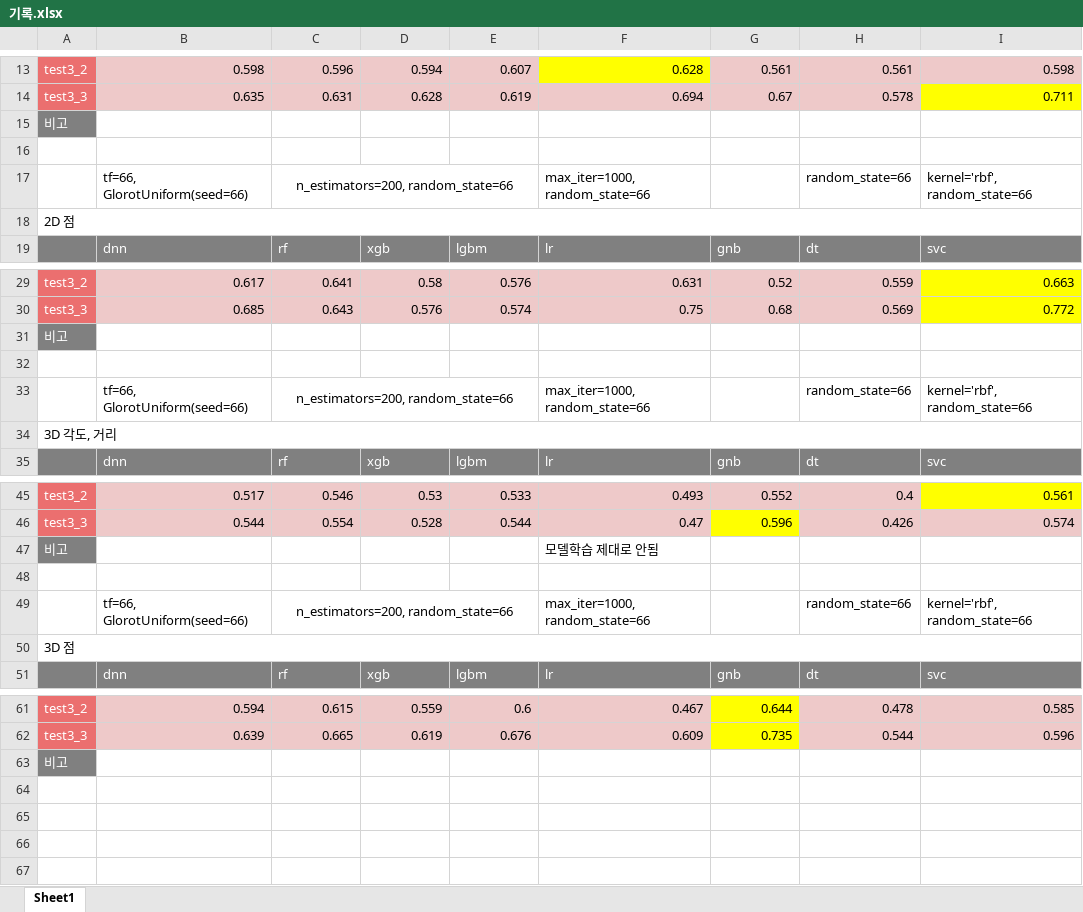
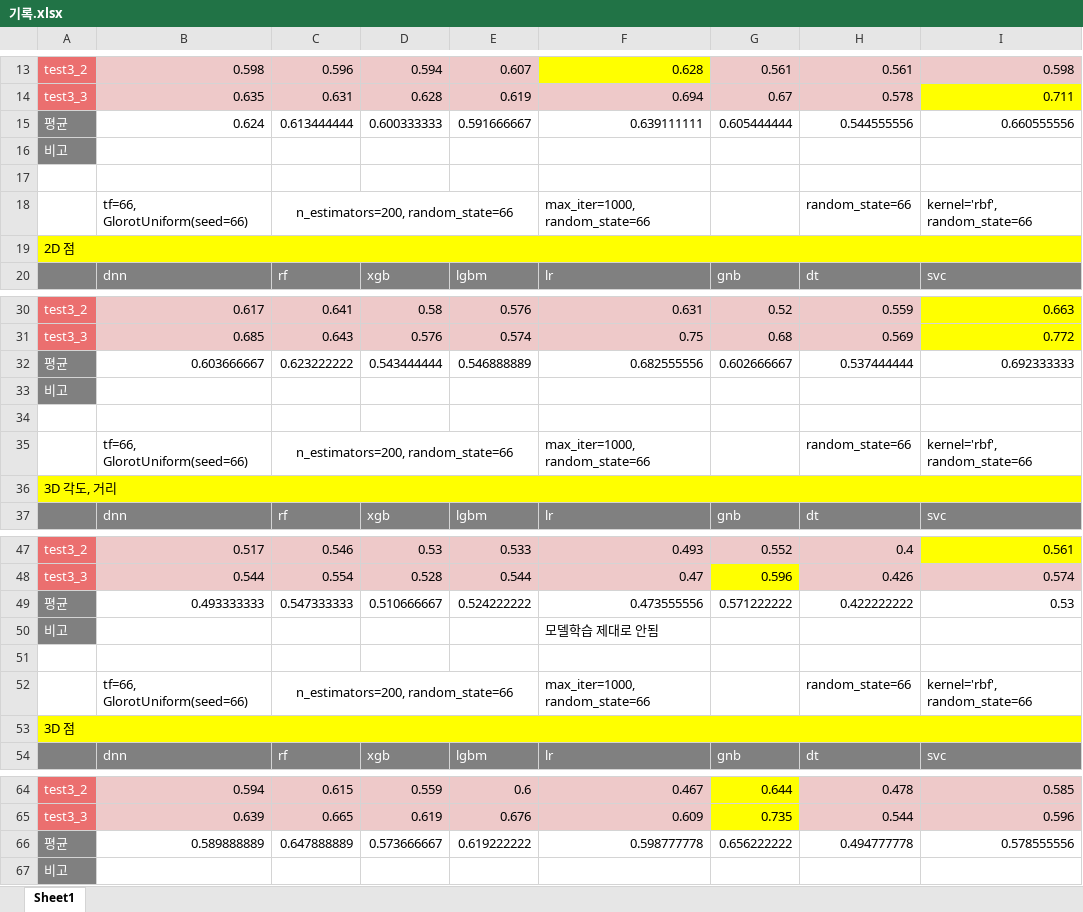
Before and after one commit to sweaTyTrain/OpenCV, an Excel workbook: SuHeon/기록.xlsx, sheet Sheet1, drawn as a sheet; only a part is shown, gaps mark what is left out; values as stored, in another font and other column widths than the file's, no borders; addresses are those after the commit; the diff covers the shown part only; the diff names each change by its address in the sheet, - before the commit and + after, or states it on an @@ line.

```diff
--- a/SuHeon/기록.xlsx (sheet Sheet1)
+++ b/SuHeon/기록.xlsx (sheet Sheet1)
+row 15: 평균 | 0.624 | 0.613444444 | 0.600333333 | 0.591666667 | 0.639111111 | 0.605444444 | 0.544555556 | 0.660555556
-A19 fill: none
+A19 fill: #FFFF00
+row 32: 평균 | 0.603666667 | 0.623222222 | 0.543444444 | 0.546888889 | 0.682555556 | 0.602666667 | 0.537444444 | 0.692333333
-A36 fill: none
+A36 fill: #FFFF00
+row 49: 평균 | 0.493333333 | 0.547333333 | 0.510666667 | 0.524222222 | 0.473555556 | 0.571222222 | 0.422222222 | 0.53
-A53 fill: none
+A53 fill: #FFFF00
+row 66: 평균 | 0.589888889 | 0.647888889 | 0.573666667 | 0.619222222 | 0.598777778 | 0.656222222 | 0.494777778 | 0.578555556
```
Also changed, not shown: cell formats elsewhere in this sheet, 11 other files.
